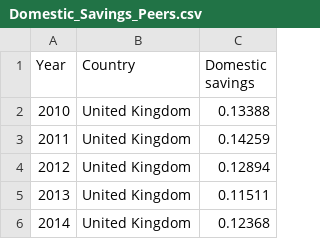
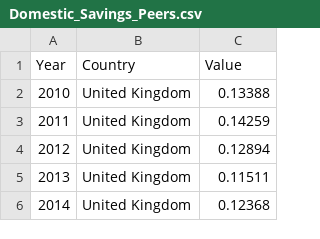
Before and after one commit to andreacorreaj/GD_UK, a CSV file: Domestic_Savings_Peers.csv, drawn as a sheet; only a part is shown.

Commit message:
Update Domestic_Savings_Peers.csv

```diff
--- a/Domestic_Savings_Peers.csv
+++ b/Domestic_Savings_Peers.csv
@@ -1,2 +1,2 @@
-Year,Country,Domestic savings
+Year,Country,Value
 2010,United Kingdom,0.13388
```
